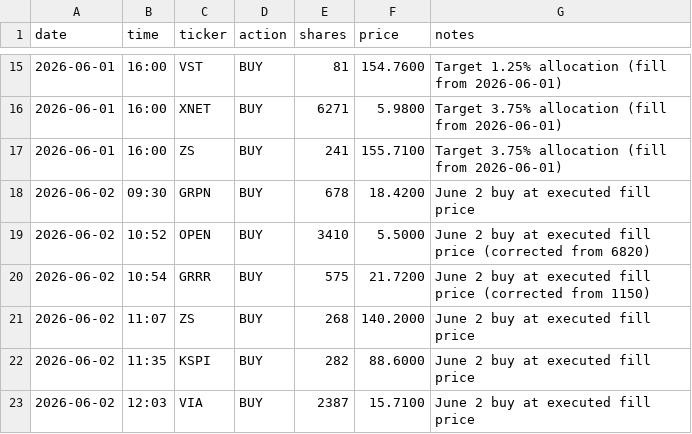
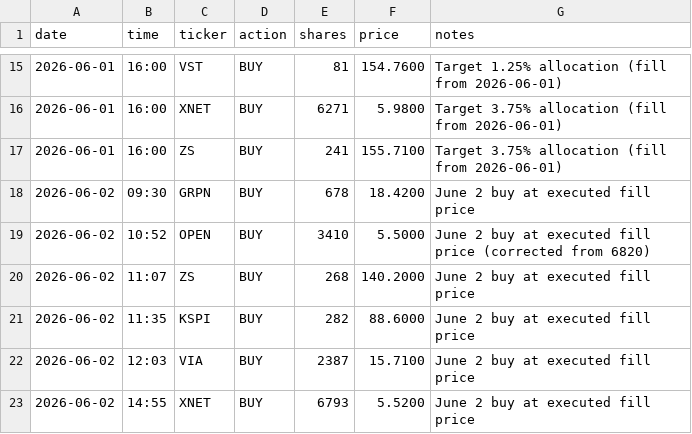
Before and after one commit to aalok1997/Convex-Capital, a CSV file: trades.csv, drawn as a sheet; only a part is shown, gaps mark what is left out; the shorter side is filled out with more unchanged rows; the diff names each change by its address in the sheet, - before the commit and + after, or states it on an @@ line.

Commit message:
Remove GRRR — never executed
The June 2 GRRR BUY of 575 @ $21.72 never actually happened. Removing
that row from trades.csv. Portfolio is now 16 positions, cash up to
$112,558 (~12.1%).

```diff
--- a/trades.csv
+++ b/trades.csv
-row 20: 2026-06-02 | 10:54 | GRRR | BUY | 575 | 21.7200 | June 2 buy at executed fill price (corrected from 1150)
```
Also changed, not shown: 1 other file.
